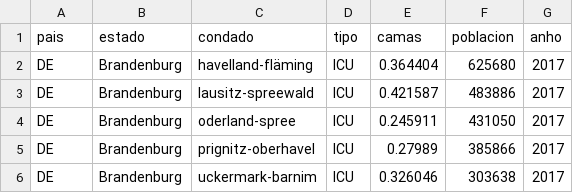
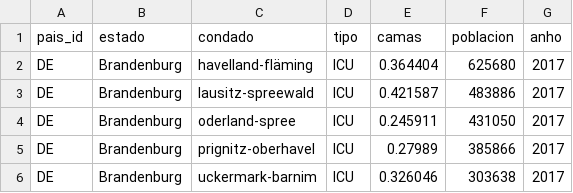
Before and after one commit to PabVillar/databases_project, a CSV file: Camas_por_condado.csv, drawn as a sheet; only a part is shown.

```diff
--- a/Camas_por_condado.csv
+++ b/Camas_por_condado.csv
@@ -1,2 +1,2 @@
-pais,estado,condado,tipo,camas,poblacion,anho
+pais_id,estado,condado,tipo,camas,poblacion,anho
 DE,Brandenburg,havelland-fläming,ICU,0.364404,625680,2017
```
Also changed, not shown: Camas_por_estado.csv, Camas_por_país.csv, 2 other files.
